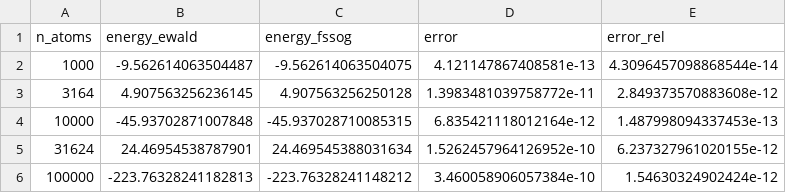
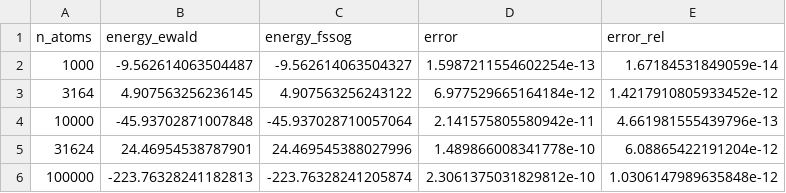
Before and after one commit to ArrogantGao/FSSoG_benchmark, a CSV file: manuscript/data/Acc_T6_cube_total_6.csv, drawn as a sheet.

```diff
--- a/manuscript/data/Acc_T6_cube_total_6.csv
+++ b/manuscript/data/Acc_T6_cube_total_6.csv
@@ -1,6 +1,6 @@
 n_atoms,energy_ewald,energy_fssog,error,error_rel
-1000,-9.562614063504487,-9.562614063504075,4.121147867408581e-13,4.3096457098868544e-14
-3164,4.907563256236145,4.907563256250128,1.3983481039758772e-11,2.849373570883608e-12
-10000,-45.93702871007848,-45.937028710085315,6.835421118012164e-12,1.487998094337453e-13
-31624,24.46954538787901,24.469545388031634,1.5262457964126952e-10,6.237327961020155e-12
-100000,-223.76328241182813,-223.76328241148212,3.460058906057384e-10,1.54630324902424e-12
+1000,-9.562614063504487,-9.562614063504327,1.5987211554602254e-13,1.67184531849059e-14
+3164,4.907563256236145,4.907563256243122,6.977529665164184e-12,1.4217910805933452e-12
+10000,-45.93702871007848,-45.937028710057064,2.141575805580942e-11,4.661981555439796e-13
+31624,24.46954538787901,24.469545388027996,1.489866008341778e-10,6.08865422191204e-12
+100000,-223.76328241182813,-223.76328241205874,2.3061375031829812e-10,1.0306147989635848e-12
```
Also changed, not shown: 1 other file.
